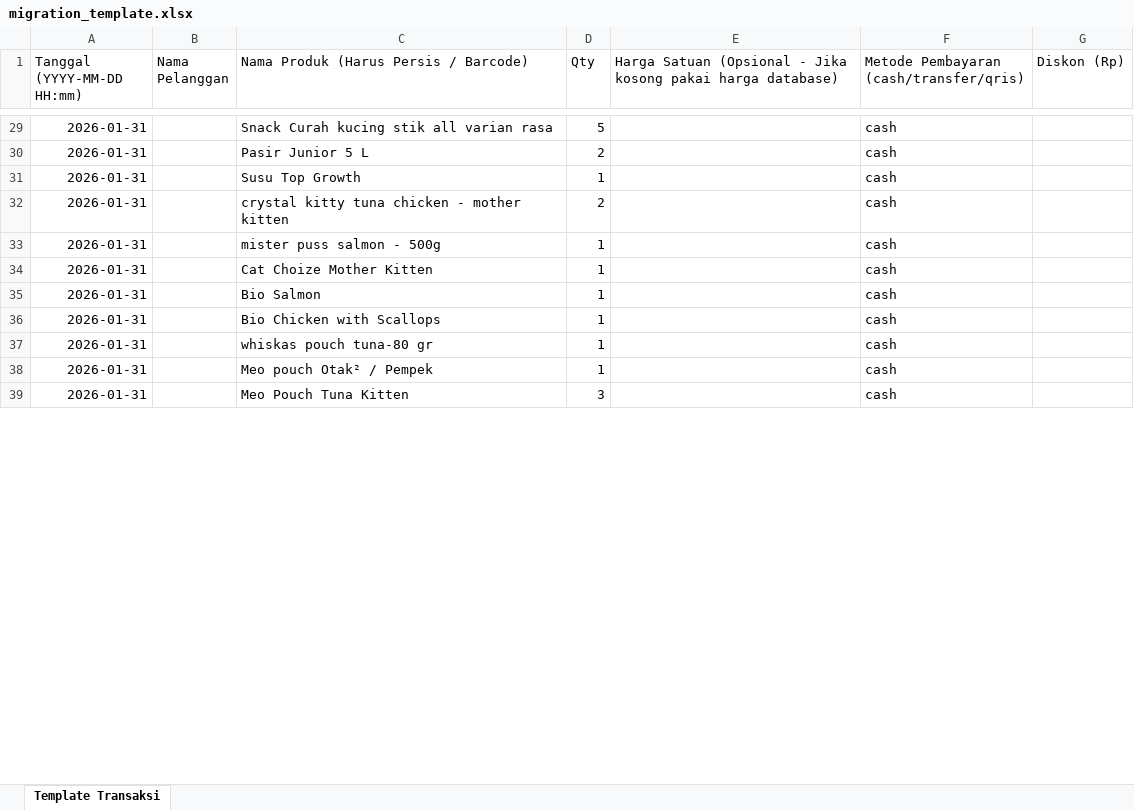
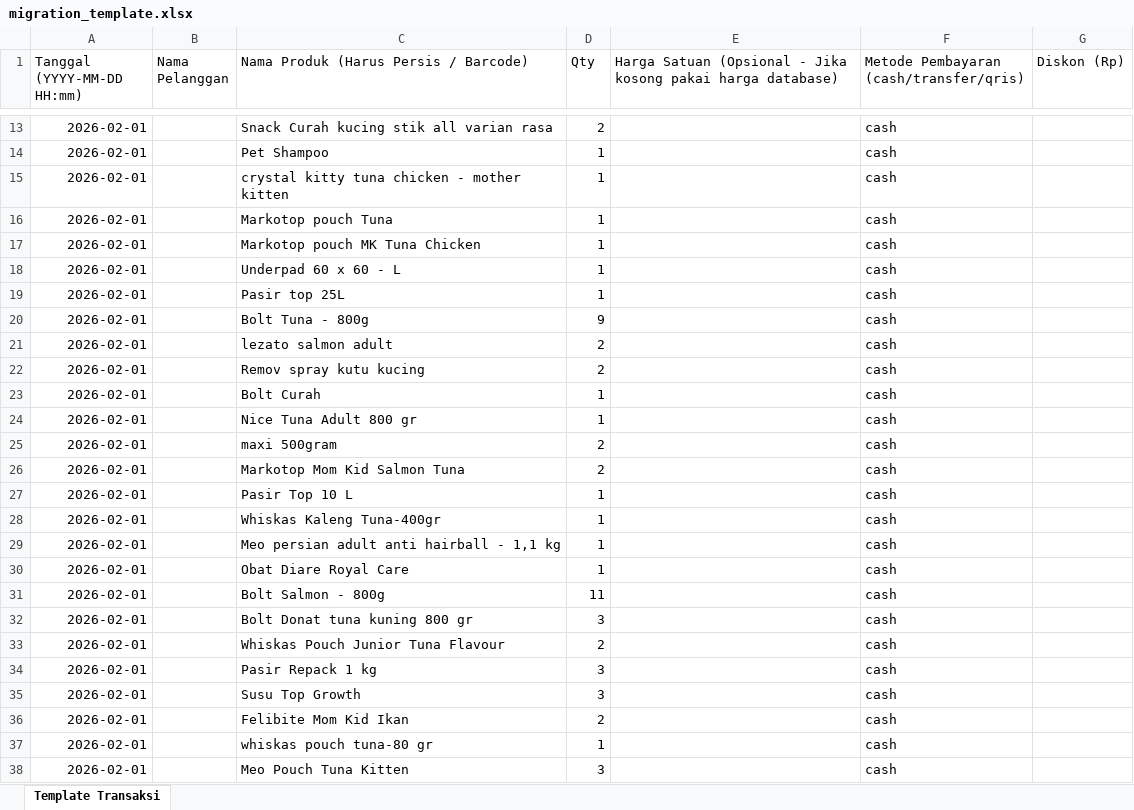
Before and after one commit to kamaludinabdul/kula-pos, an Excel workbook: migration_template.xlsx, sheet Template Transaksi, drawn as a sheet; only a part is shown, gaps mark what is left out; values as stored, in another font and other column widths than the file's, no borders; removed rows and columns are numbered as before the commit, all else as after; the diff covers the shown part only; the diff names each change by its address in the sheet, - before the commit and + after, or states it on an @@ line.

```diff
--- a/migration_template.xlsx (sheet Template Transaksi)
+++ b/migration_template.xlsx (sheet Template Transaksi)
-A13 (Tanggal (YYYY-MM-DD HH:mm)): 2026-01-31
+A13 (Tanggal (YYYY-MM-DD HH:mm)): 2026-02-01
-D13 (Qty): 5
+D13 (Qty): 2
-row 30: 2026-01-31 |  | Pasir Junior 5 L | 2 |  | cash
-A14:A17 (Tanggal (YYYY-MM-DD HH:mm)): 2026-01-31
+A14:A17 (Tanggal (YYYY-MM-DD HH:mm)): 2026-02-01
-C14: Susu Top Growth
+C14: Pet Shampoo
-D15 (Qty): 2
+D15 (Qty): 1
-C16: mister puss salmon - 500g
+C16: Markotop pouch Tuna
-C17: Cat Choize Mother Kitten
+C17: Markotop pouch MK Tuna Chicken
+row 18: 2026-02-01 |  | Underpad 60 x 60 - L | 1 |  | cash
+row 19: 2026-02-01 |  | Pasir top 25L | 1 |  | cash
+row 20: 2026-02-01 |  | Bolt Tuna - 800g | 9 |  | cash
+row 21: 2026-02-01 |  | lezato salmon adult | 2 |  | cash
+row 22: 2026-02-01 |  | Remov spray kutu kucing | 2 |  | cash
-A23 (Tanggal (YYYY-MM-DD HH:mm)): 2026-01-31
+A23 (Tanggal (YYYY-MM-DD HH:mm)): 2026-02-01
-C23: Bio Salmon
+C23: Bolt Curah
+row 24: 2026-02-01 |  | Nice Tuna Adult 800 gr | 1 |  | cash
+row 25: 2026-02-01 |  | maxi 500gram | 2 |  | cash
+row 26: 2026-02-01 |  | Markotop Mom Kid Salmon Tuna | 2 |  | cash
+row 27: 2026-02-01 |  | Pasir Top 10 L | 1 |  | cash
+row 28: 2026-02-01 |  | Whiskas Kaleng Tuna-400gr | 1 |  | cash
-A29 (Tanggal (YYYY-MM-DD HH:mm)): 2026-01-31
+A29 (Tanggal (YYYY-MM-DD HH:mm)): 2026-02-01
-C29: Bio Chicken with Scallops
+C29: Meo persian adult anti hairball - 1,1 kg
+row 30: 2026-02-01 |  | Obat Diare Royal Care | 1 |  | cash
+row 31: 2026-02-01 |  | Bolt Salmon - 800g | 11 |  | cash
+row 32: 2026-02-01 |  | Bolt Donat tuna kuning 800 gr | 3 |  | cash
+row 33: 2026-02-01 |  | Whiskas Pouch Junior Tuna Flavour | 2 |  | cash
+row 34: 2026-02-01 |  | Pasir Repack 1 kg | 3 |  | cash
+row 35: 2026-02-01 |  | Susu Top Growth | 3 |  | cash
+row 36: 2026-02-01 |  | Felibite Mom Kid Ikan | 2 |  | cash
-A37 (Tanggal (YYYY-MM-DD HH:mm)): 2026-01-31
+A37 (Tanggal (YYYY-MM-DD HH:mm)): 2026-02-01
-row 38: 2026-01-31 |  | Meo pouch Otak² / Pempek | 1 |  | cash
-A38 (Tanggal (YYYY-MM-DD HH:mm)): 2026-01-31
+A38 (Tanggal (YYYY-MM-DD HH:mm)): 2026-02-01
```
Also changed, not shown: 15 added rows, 19 removed rows and 26 edited cells elsewhere in this sheet, 3 other files.
